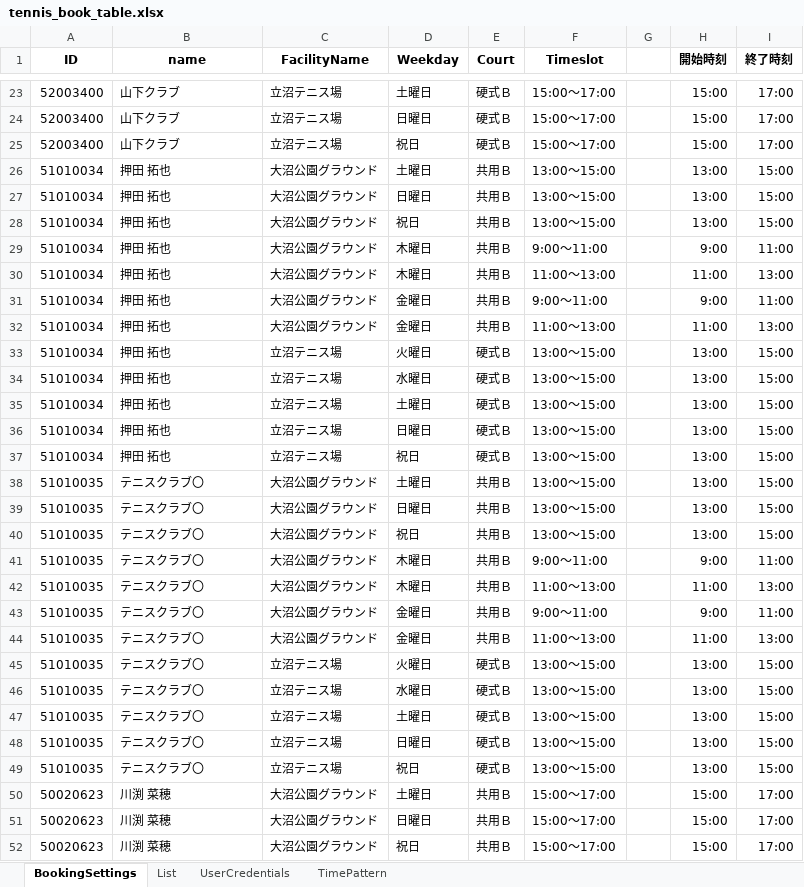
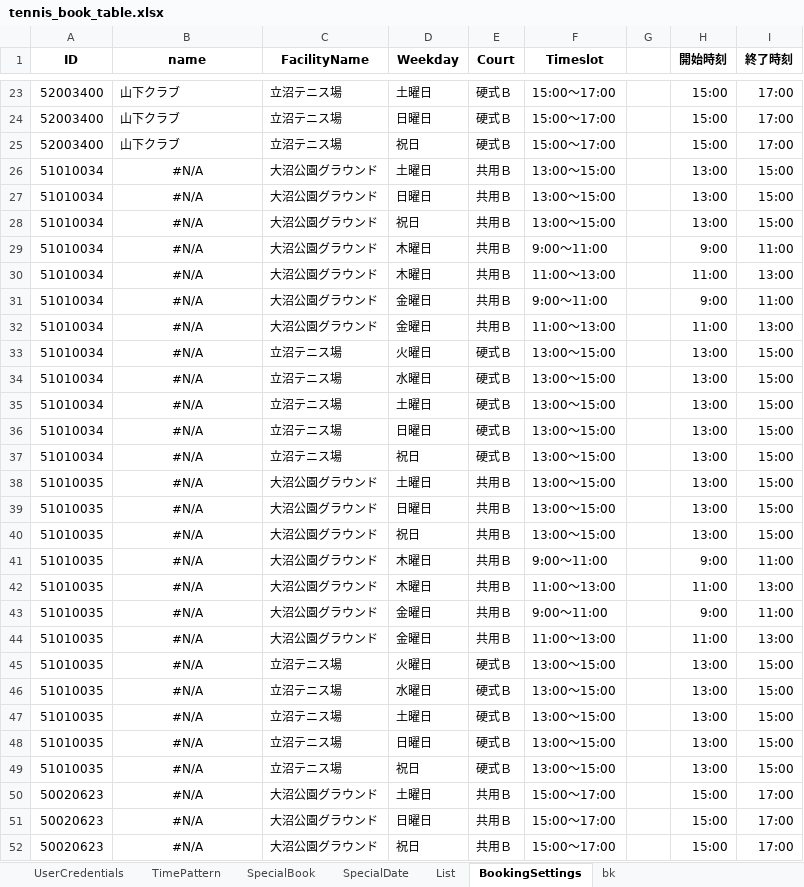
Before and after one commit to Yohei66/tennis_book, an Excel workbook: tennis_book_table.xlsx, sheet BookingSettings, drawn as a sheet; only a part is shown, gaps mark what is left out; values as stored, in another font and other column widths than the file's, no borders; the diff covers the shown part only; the diff names each change by its address in the sheet, - before the commit and + after, or states it on an @@ line.

```diff
--- a/tennis_book_table.xlsx (sheet BookingSettings)
+++ b/tennis_book_table.xlsx (sheet BookingSettings)
+sheet tab: SpecialBook
+sheet tab: SpecialDate
+sheet tab: bk
@@ sheet tab order changed: UserCredentials | TimePattern | SpecialBook | SpecialDate | List | BookingSettings | bk @@
-B26:B37 (name): 押田 拓也
+B26:B37 (name): #N/A
-B26:B52 alignment: left
+B26:B52 alignment: center
-B38:B49 (name): テニスクラブ〇
+B38:B49 (name): #N/A
-B50:B52 (name): 川渕 菜穂
+B50:B52 (name): #N/A
```
Also changed, not shown: 21 edited cells and cell formats elsewhere in this sheet, sheet TimePattern, sheet UserCredentials, sheet List, formulas that keep their value, 2 other files.
